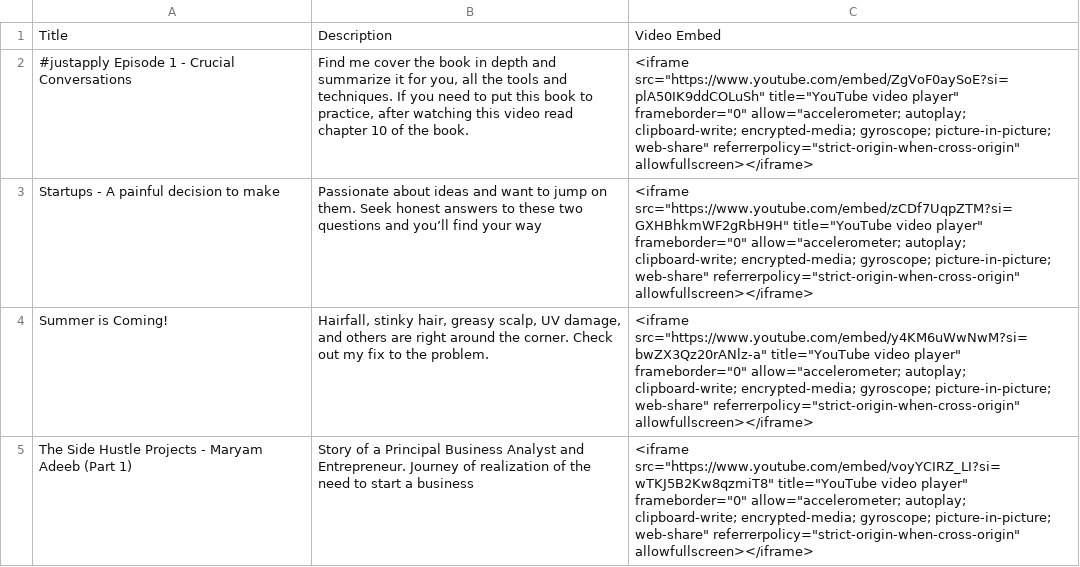
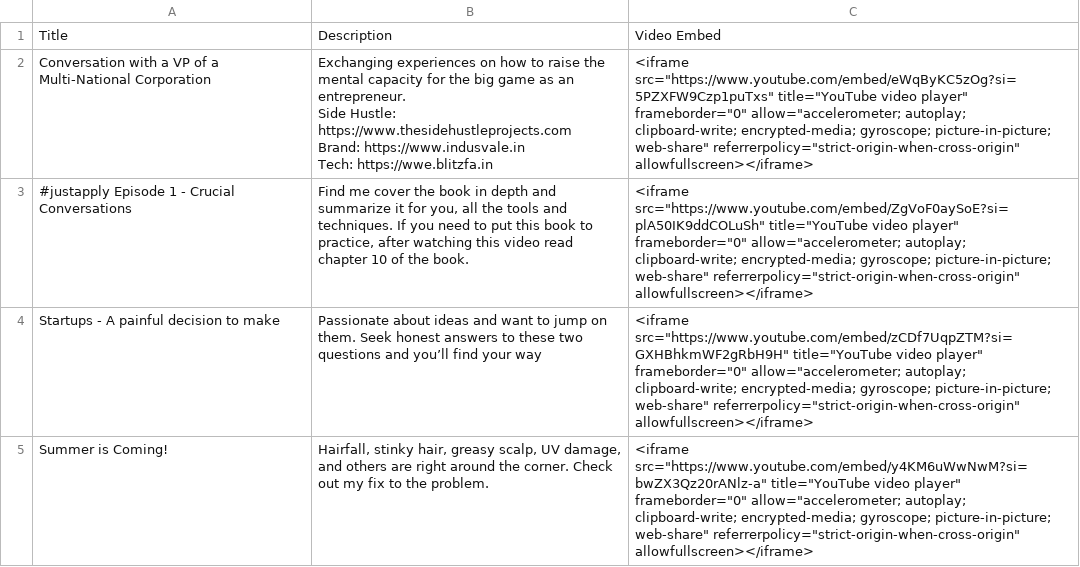
Before and after one commit to blitzfa/the-side-hustle-projects, a CSV file: videos/videos.csv, drawn as a sheet; only a part is shown; the shorter side is filled out with more unchanged rows; ↵ is a line break in a cell; the diff names each change by its address in the sheet, - before the commit and + after, or states it on an @@ line.

Commit message:
update videos csv

```diff
--- a/videos/videos.csv
+++ b/videos/videos.csv
+row 2: Conversation with a VP of a Multi-National Corporation | Exchanging experiences on how to raise the mental capacity for the big game as an entrepreneur. ↵ Side Hustle: https://www.thesidehustleprojects.com ↵ Brand: https://www.indusvale.in ↵ Tech: https://wwe.blitzfa.in | <iframe src="https://www.youtube.com/embed/eWqByKC5zOg?si=5PZXFW9Czp1puTxs" title="YouTube video player" frameborder="0" allow="accelerometer; autoplay; clipboard-write; encrypted-media; gyroscope; picture-in-picture; web-share" referrerpolicy="strict-origin-when-cross-origin" allowfullscreen></iframe>
```
